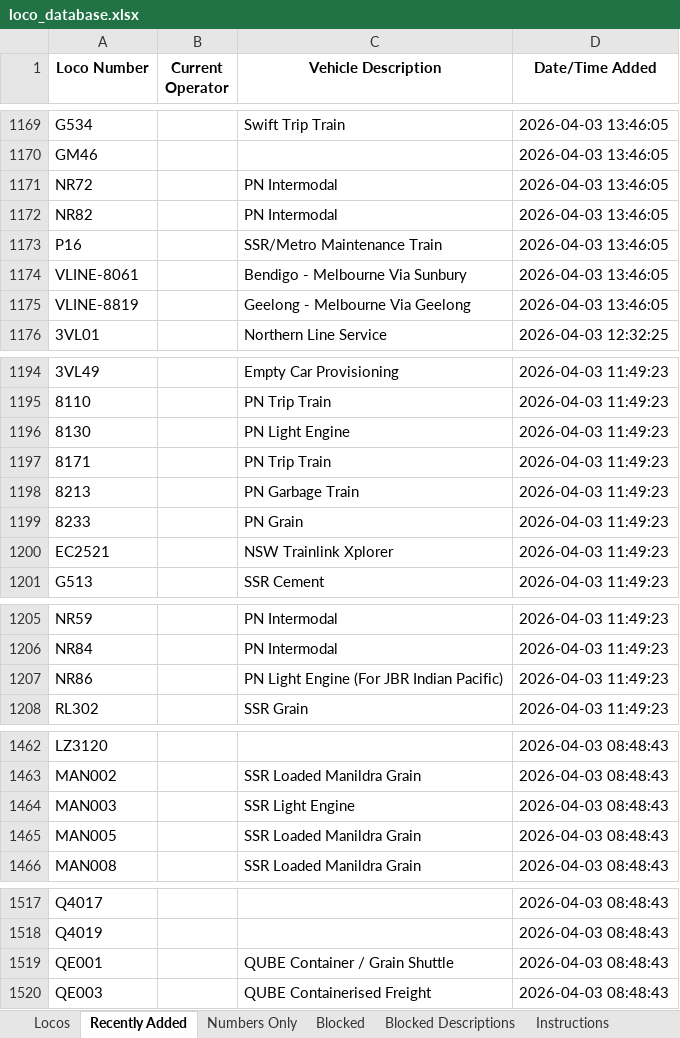
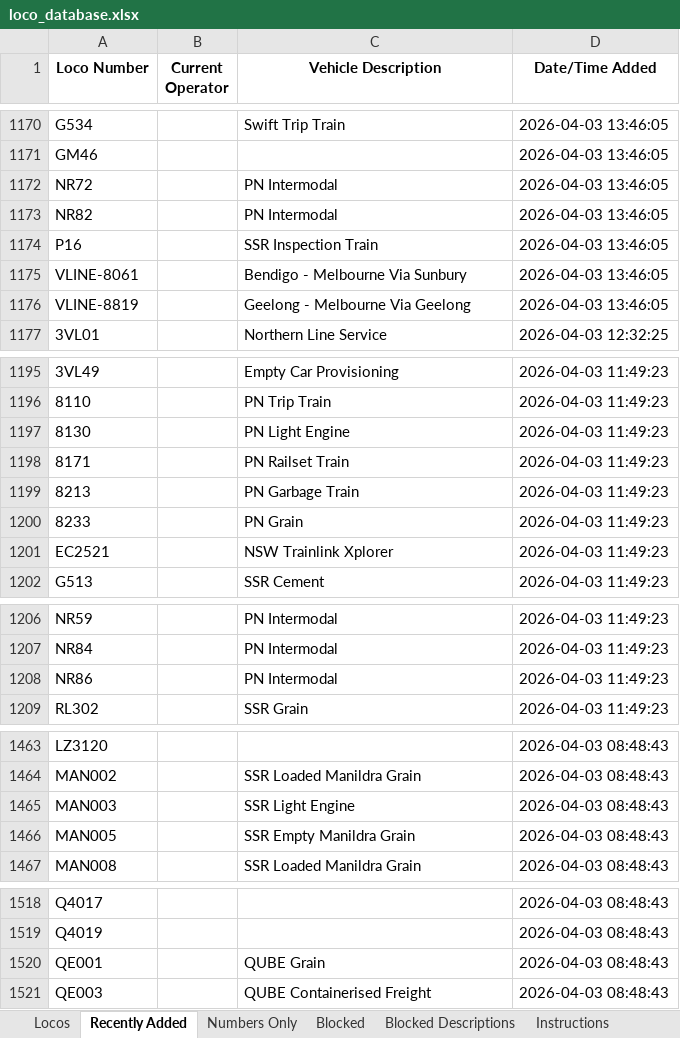
Before and after one commit to grahame21/railops-backend, an Excel workbook: static/downloads/loco_database.xlsx, sheet Recently Added, drawn as a sheet; only a part is shown, gaps mark what is left out; values as stored, in another font and other column widths than the file's, no borders; addresses are those after the commit; the diff covers the shown part only; the diff names each change by its address in the sheet, - before the commit and + after, or states it on an @@ line.

```diff
--- a/static/downloads/loco_database.xlsx (sheet Recently Added)
+++ b/static/downloads/loco_database.xlsx (sheet Recently Added)
-C1174 (Vehicle Description): SSR/Metro Maintenance Train
+C1174 (Vehicle Description): SSR Inspection Train
-C1198 (Vehicle Description): PN Trip Train
+C1198 (Vehicle Description): PN Railset Train
-C1208 (Vehicle Description): PN Light Engine (For JBR Indian Pacific)
+C1208 (Vehicle Description): PN Intermodal
-C1466 (Vehicle Description): SSR Loaded Manildra Grain
+C1466 (Vehicle Description): SSR Empty Manildra Grain
-C1520 (Vehicle Description): QUBE Container / Grain Shuttle
+C1520 (Vehicle Description): QUBE Grain
```
Also changed, not shown: 1 added row and 4 edited cells elsewhere in this sheet, sheet Numbers Only, sheet Locos, static/downloads/loco_numbers_only.xlsx, 9 other files.
